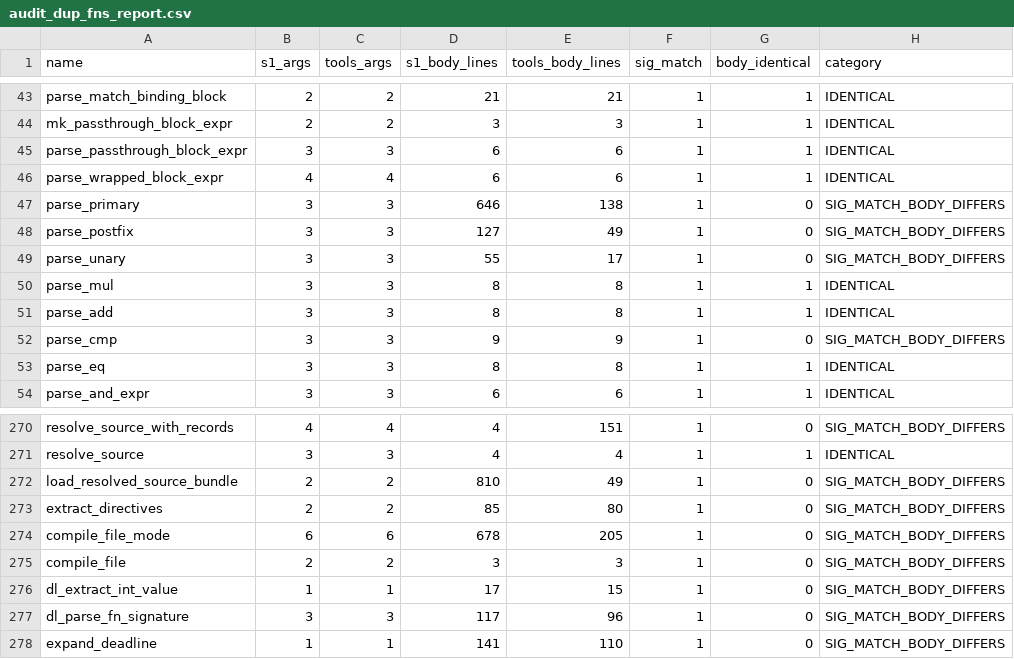
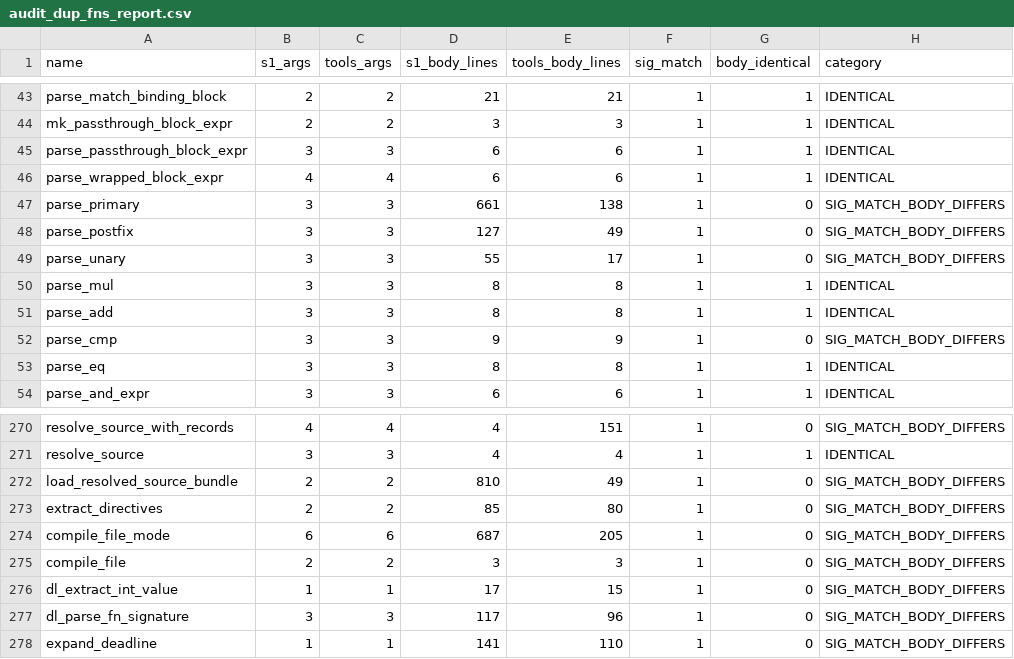
Before and after one commit to APEXINTELORG/Nucleor, a CSV file: tools/audit_dup_fns_report.csv, drawn as a sheet; only a part is shown, gaps mark what is left out.

```diff
--- a/tools/audit_dup_fns_report.csv
+++ b/tools/audit_dup_fns_report.csv
@@ -46,3 +46,3 @@ parse_passthrough_block_expr,3,3,6,6,1,1,IDENTICAL
 parse_wrapped_block_expr,4,4,6,6,1,1,IDENTICAL
-parse_primary,3,3,646,138,1,0,SIG_MATCH_BODY_DIFFERS
+parse_primary,3,3,661,138,1,0,SIG_MATCH_BODY_DIFFERS
 parse_postfix,3,3,127,49,1,0,SIG_MATCH_BODY_DIFFERS
@@ -273,3 +273,3 @@ load_resolved_source_bundle,2,2,810,49,1,0,SIG_MATCH_BODY_DIFFERS
 extract_directives,2,2,85,80,1,0,SIG_MATCH_BODY_DIFFERS
-compile_file_mode,6,6,678,205,1,0,SIG_MATCH_BODY_DIFFERS
+compile_file_mode,6,6,687,205,1,0,SIG_MATCH_BODY_DIFFERS
 compile_file,2,2,3,3,1,0,SIG_MATCH_BODY_DIFFERS
```
Also changed, not shown: 7 other files.
